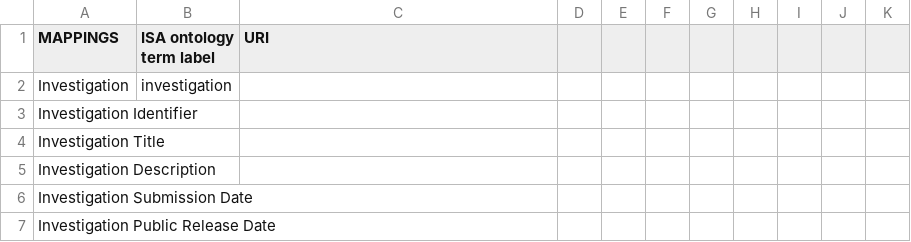
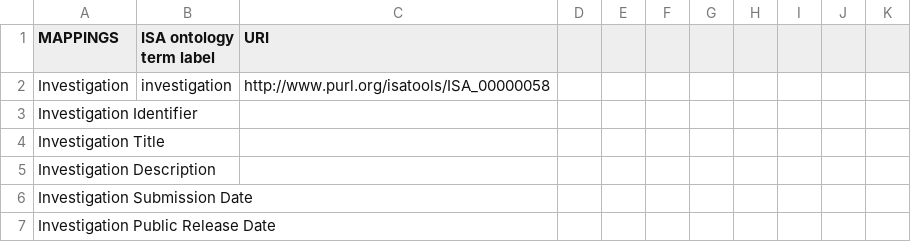
Before and after one commit to ISA-tools/linkedISA, a CSV file: isa2owl-core/src/main/resources/mappings/ISA-ISA-mapping.csv, drawn as a sheet; only a part is shown.

```diff
--- a/isa2owl-core/src/main/resources/mappings/ISA-ISA-mapping.csv
+++ b/isa2owl-core/src/main/resources/mappings/ISA-ISA-mapping.csv
@@ -1,3 +1,3 @@
 MAPPINGS,ISA ontology term label,URI,,,,,,,,
-Investigation,investigation,,,,,,,,,
+Investigation,investigation,http://www.purl.org/isatools/ISA_00000058,,,,,,,,
 Investigation Identifier,,,,,,,,,,
```
Also changed, not shown: isa2owl-core/src/main/resources/mappings/ISA-OBI-mapping.csv.
